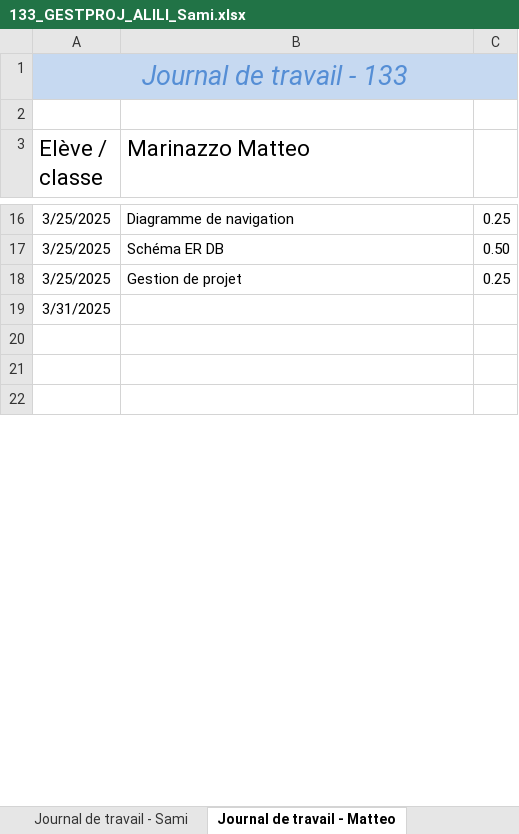
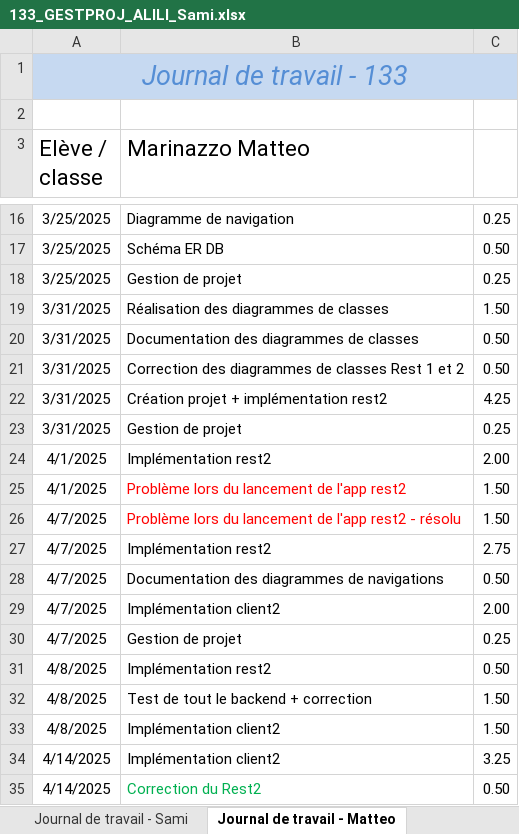
Before and after one commit to emf-info-133/module-133-classe-300231-SamiAlili, an Excel workbook: documentation/133_GESTPROJ_ALILI_Sami.xlsx, sheet Journal de travail - Matteo, drawn as a sheet; only a part is shown, gaps mark what is left out; values as stored, in another font and other column widths than the file's, no borders; the diff covers the shown part only; the diff names each change by its address in the sheet, - before the commit and + after, or states it on an @@ line.

Commit message:
gestion de projet

```diff
--- a/documentation/133_GESTPROJ_ALILI_Sami.xlsx (sheet Journal de travail - Matteo)
+++ b/documentation/133_GESTPROJ_ALILI_Sami.xlsx (sheet Journal de travail - Matteo)
-B19 (Marinazzo Matteo): (empty)
+B19 (Marinazzo Matteo): Réalisation des diagrammes de classes
-C19: (empty)
+C19: 1.50
-row 20: (empty)
+row 20: 3/31/2025 | Documentation des diagrammes de classes | 0.50
-row 21: (empty)
+row 21: 3/31/2025 | Correction des diagrammes de classes Rest 1 et 2 | 0.50
-row 22: (empty)
+row 22: 3/31/2025 | Création projet + implémentation rest2 | 4.25
+row 23: 3/31/2025 | Gestion de projet | 0.25
+row 24: 4/1/2025 | Implémentation rest2 | 2.00
+row 25: 4/1/2025 | Problème lors du lancement de l'app rest2 | 1.50
+row 26: 4/7/2025 | Problème lors du lancement de l'app rest2 - résolu | 1.50
+row 27: 4/7/2025 | Implémentation rest2 | 2.75
+row 28: 4/7/2025 | Documentation des diagrammes de navigations | 0.50
+row 29: 4/7/2025 | Implémentation client2 | 2.00
+row 30: 4/7/2025 | Gestion de projet | 0.25
+row 31: 4/8/2025 | Implémentation rest2 | 0.50
+row 32: 4/8/2025 | Test de tout le backend + correction | 1.50
+row 33: 4/8/2025 | Implémentation client2 | 1.50
+row 34: 4/14/2025 | Implémentation client2 | 3.25
+row 35: 4/14/2025 | Correction du Rest2 | 0.50
```
Also changed, not shown: 8 added rows and 1 edited cell elsewhere in this sheet, sheet Journal de travail - Sami, sheet Planning.
